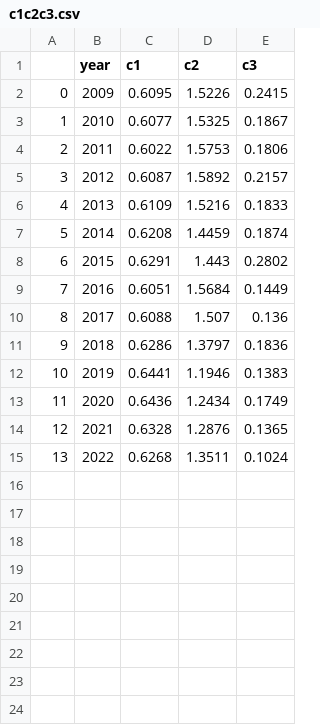
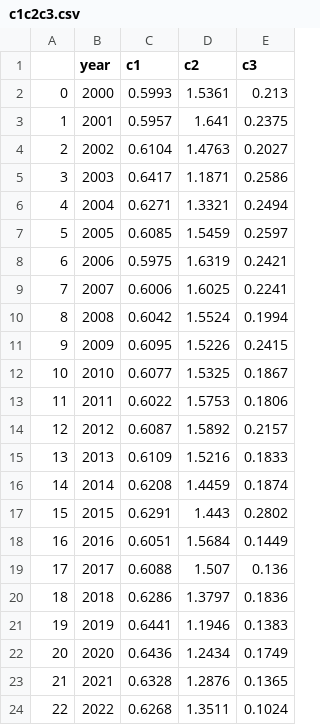
Before and after one commit to lysham/dlw, a CSV file: data/enso_c/c1c2c3.csv, drawn as a sheet; addresses are those after the commit; the diff names each change by its address in the sheet, - before the commit and + after, or states it on an @@ line.

Commit message:
enso: evaluate three_c_fit on 2000-2022 data

```diff
--- a/data/enso_c/c1c2c3.csv
+++ b/data/enso_c/c1c2c3.csv
+row 2: 0 | 2000 | 0.5993 | 1.5361 | 0.213
+row 3: 1 | 2001 | 0.5957 | 1.641 | 0.2375
+row 4: 2 | 2002 | 0.6104 | 1.4763 | 0.2027
+row 5: 3 | 2003 | 0.6417 | 1.1871 | 0.2586
+row 6: 4 | 2004 | 0.6271 | 1.3321 | 0.2494
+row 7: 5 | 2005 | 0.6085 | 1.5459 | 0.2597
+row 8: 6 | 2006 | 0.5975 | 1.6319 | 0.2421
+row 9: 7 | 2007 | 0.6006 | 1.6025 | 0.2241
+row 10: 8 | 2008 | 0.6042 | 1.5524 | 0.1994
@@ column A renumbered from row 11 down @@
```
Also changed, not shown: 3 other files.
